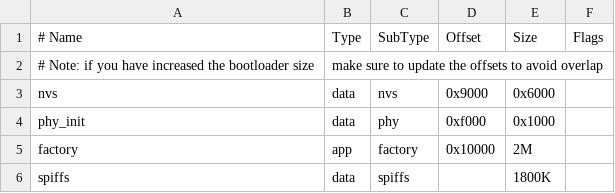
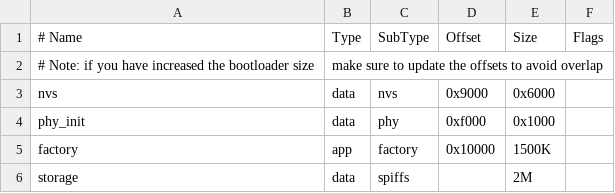
Before and after one commit to martinberlin/cale-idf, a CSV file: main/www-image/video/partitions.csv, drawn as a sheet.

Commit message:
#53 Start reading video frames

```diff
--- a/main/www-image/video/partitions.csv
+++ b/main/www-image/video/partitions.csv
@@ -4,3 +4,3 @@ nvs,      data, nvs,     0x9000,  0x6000,
 phy_init, data, phy,     0xf000,  0x1000,
-factory,  app,  factory, 0x10000, 2M,
-spiffs,  data, spiffs,  ,        1800K,
+factory,  app,  factory, 0x10000, 1500K,
+storage,  data, spiffs,  ,        2M,
```
Also changed, not shown: 3 other files.
